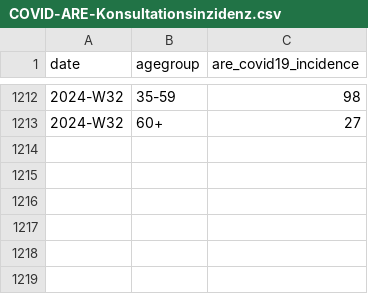
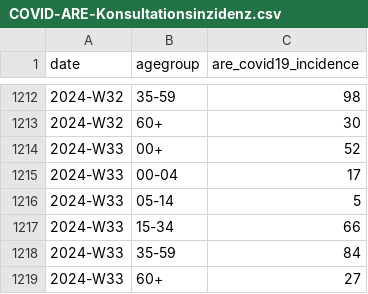
Before and after one commit to robert-koch-institut/COVID-ARE-Konsultationsinzidenz, a CSV file: COVID-ARE-Konsultationsinzidenz.csv, drawn as a sheet; only a part is shown, gaps mark what is left out; the diff covers the shown part only.

```diff
--- a/COVID-ARE-Konsultationsinzidenz.csv
+++ b/COVID-ARE-Konsultationsinzidenz.csv
@@ -1212,2 +1212,8 @@ date,agegroup,are_covid19_incidence
 2024-W32,35-59,98
-2024-W32,60+,27
+2024-W32,60+,30
+2024-W33,00+,52
+2024-W33,00-04,17
+2024-W33,05-14,5
+2024-W33,15-34,66
+2024-W33,35-59,84
+2024-W33,60+,27
```
Also changed, not shown: 20 edited cells elsewhere in this file, 7 other files.
